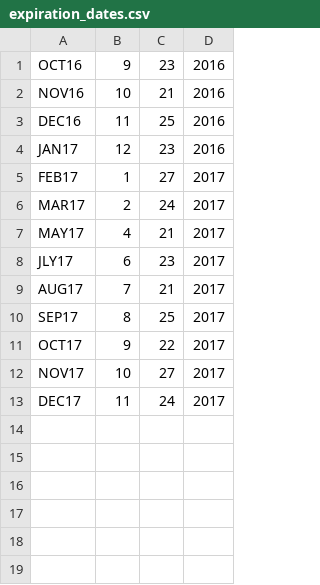
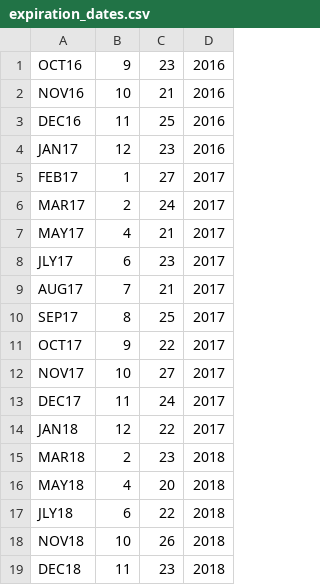
Before and after one commit to CJuanvip/CMEOptions, a CSV file: expiration_dates.csv, drawn as a sheet.

```diff
--- a/expiration_dates.csv
+++ b/expiration_dates.csv
@@ -13 +13,7 @@ NOV17,10,27,2017
 DEC17,11,24,2017
+JAN18,12,22,2017
+MAR18,2,23,2018
+MAY18,4,20,2018
+JLY18,6,22,2018
+NOV18,10,26,2018
+DEC18,11,23,2018
```
Also changed, not shown: 3 other files.
